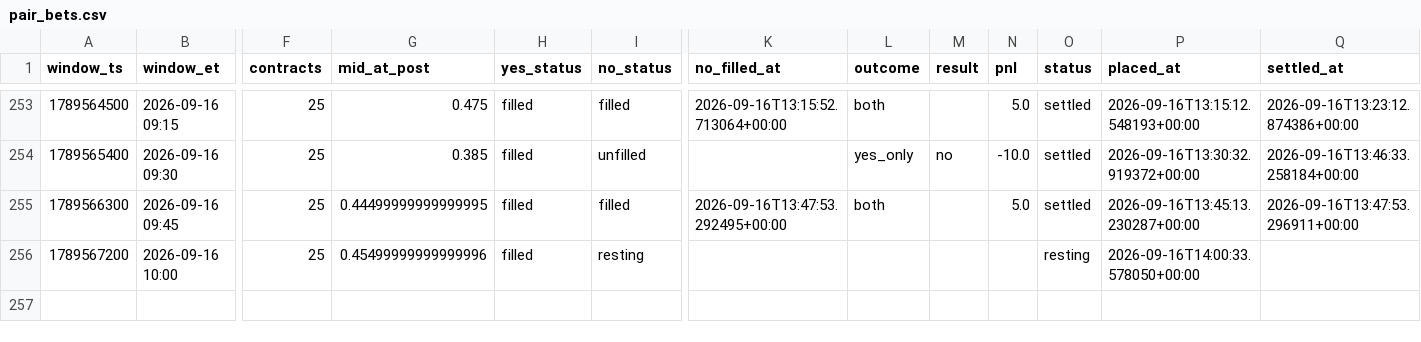
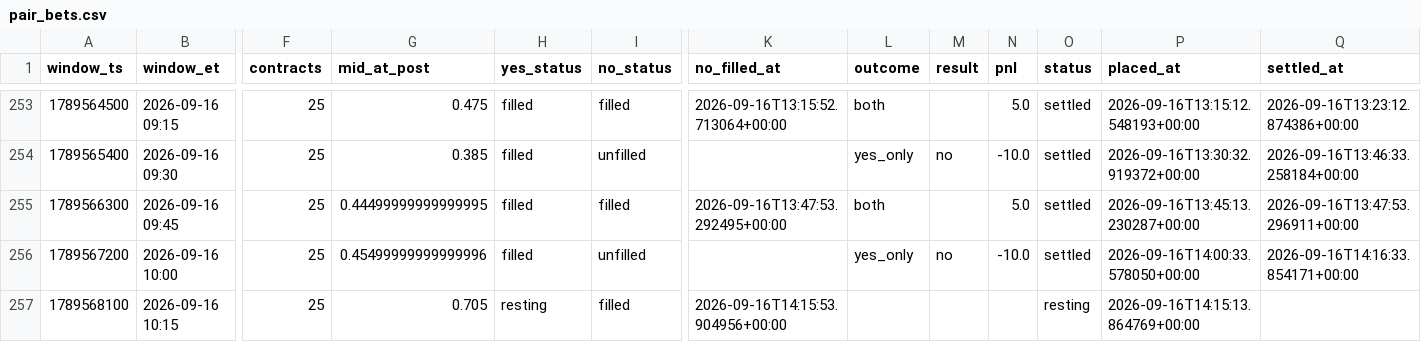
Before and after one commit to Astanwa/kalshi-pair-tape, a CSV file: data/pair_bets.csv, drawn as a sheet; only a part is shown, gaps mark what is left out; rows hold the shown columns only; the diff names each change by its address in the sheet, - before the commit and + after, or states it on an @@ line.

Commit message:
tape update 2026-09-16T14:20:00+00:00: 255 settled, pnl -595.00

```diff
--- a/data/pair_bets.csv
+++ b/data/pair_bets.csv
-I256 (no_status): resting
+I256 (no_status): unfilled
-L256 (outcome): (empty)
+L256 (outcome): yes_only
-M256 (result): (empty)
+M256 (result): no
-N256 (pnl): (empty)
+N256 (pnl): -10.0
-O256 (status): resting
+O256 (status): settled
-Q256 (settled_at): (empty)
+Q256 (settled_at): 2026-09-16T14:16:33.854171+00:00
+row 257: 1789568100 | 2026-09-16 10:15 | 25 | 0.705 | resting | filled | 2026-09-16T14:15:53.904956+00:00 |  |  |  | resting | 2026-09-16T14:15:13.864769+00:00
```
Also changed, not shown: data/quotes.csv, 2 other files.
